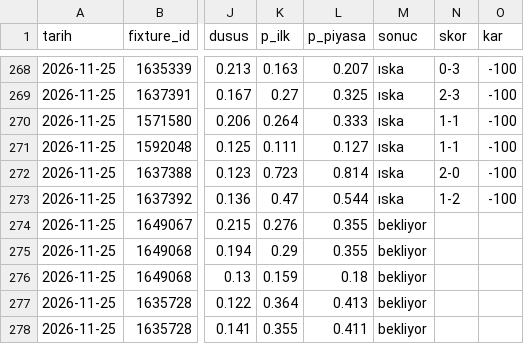
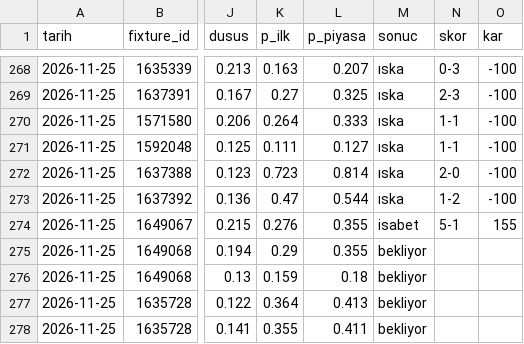
Before and after one commit to leaderofhorde1/Gol-Analizi, a CSV file: data/dususler.csv, drawn as a sheet; only a part is shown, gaps mark what is left out; the diff names each change by its address in the sheet, - before the commit and + after, or states it on an @@ line.

```diff
--- a/data/dususler.csv
+++ b/data/dususler.csv
-M274 (sonuc): bekliyor
+M274 (sonuc): isabet
-N274 (skor): (empty)
+N274 (skor): 5-1
-O274 (kar): (empty)
+O274 (kar): 155
```
Also changed, not shown: data/sinyaller.csv, 4 other files.
